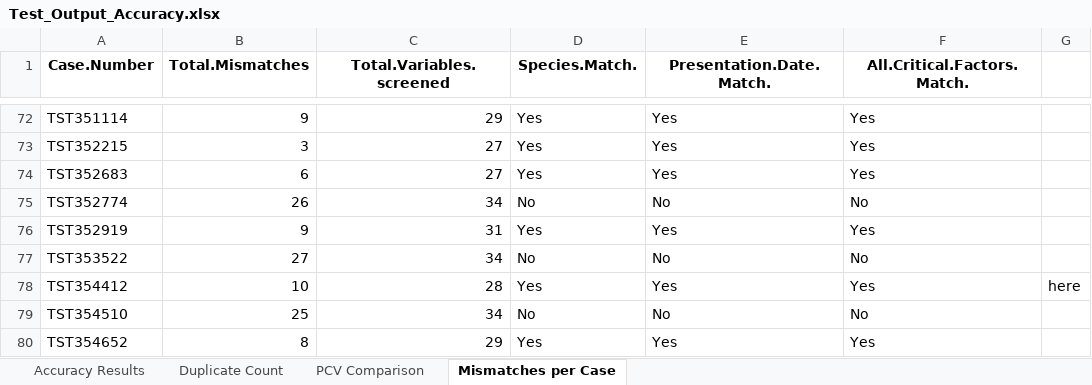
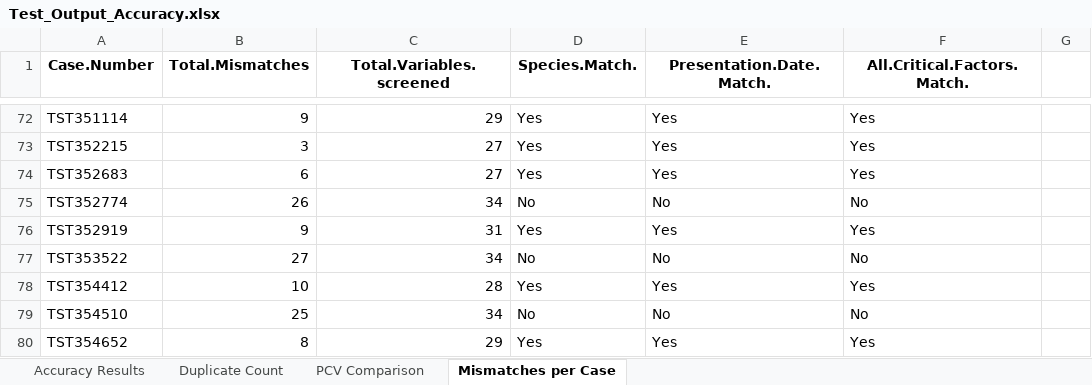
Before and after one commit to cvmbsOne/VetQualPub, an Excel workbook: Current Build/Output/Test_Output_Accuracy.xlsx, sheet Mismatches per Case, drawn as a sheet; only a part is shown, gaps mark what is left out; values as stored, in another font and other column widths than the file's, no borders; the diff names each change by its address in the sheet, - before the commit and + after, or states it on an @@ line.

```diff
--- a/Current Build/Output/Test_Output_Accuracy.xlsx (sheet Mismatches per Case)
+++ b/Current Build/Output/Test_Output_Accuracy.xlsx (sheet Mismatches per Case)
-G78: here
+G78: (empty)
```
Also changed, not shown: sheet Accuracy Results, 1 other file.
